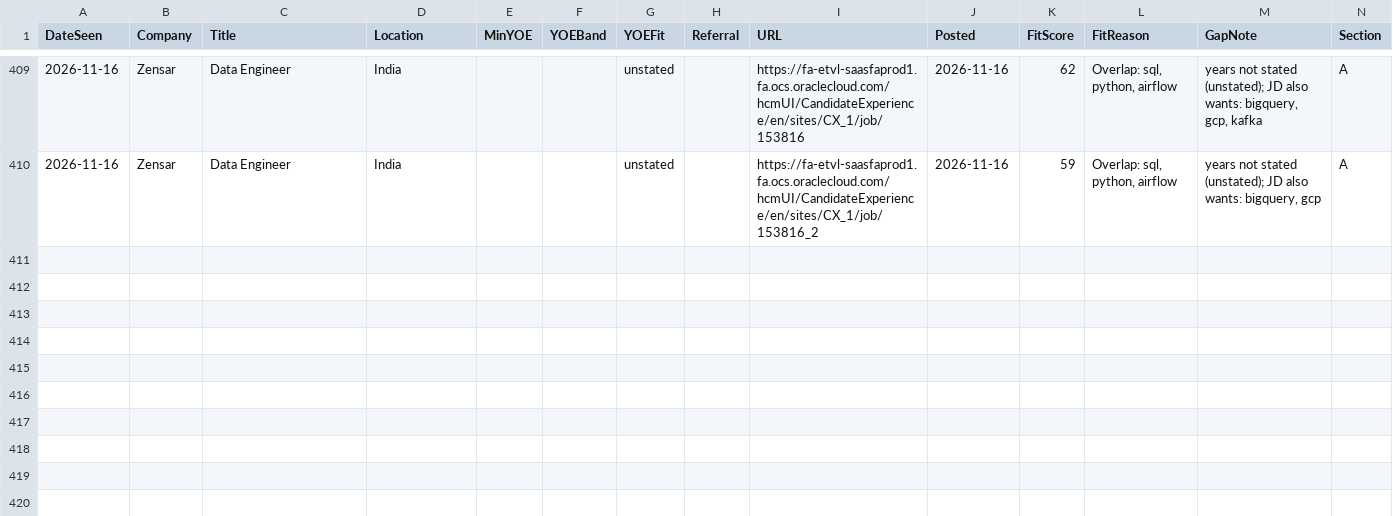
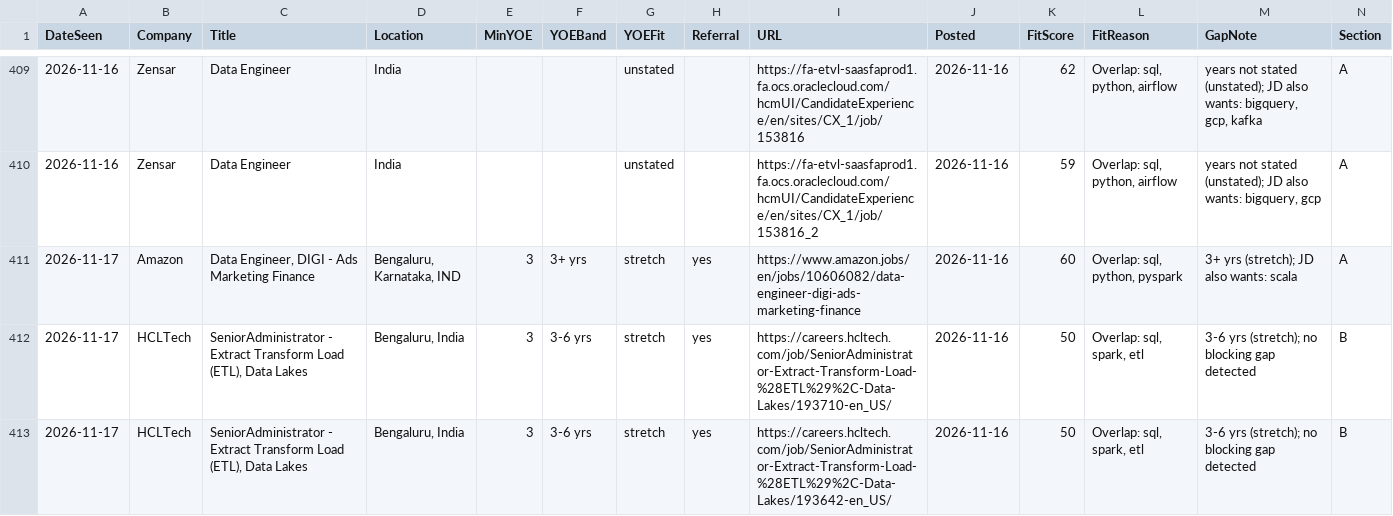
Before and after one commit to m3rcury02/jobscan-de, a CSV file: pipeline.csv, drawn as a sheet; only a part is shown, gaps mark what is left out; rows hold the shown columns only; the diff names each change by its address in the sheet, - before the commit and + after, or states it on an @@ line.

```diff
--- a/pipeline.csv
+++ b/pipeline.csv
+row 411: 2026-11-17 | Amazon | Data Engineer, DIGI - Ads Marketing Finance | Bengaluru, Karnataka, IND | 3 | 3+ yrs | stretch | yes | https://www.amazon.jobs/en/jobs/10606082/data-engineer-digi-ads-marketing-finance | 2026-11-16 | 60 | Overlap: sql, python, pyspark | 3+ yrs (stretch); JD also wants: scala | A
+row 412: 2026-11-17 | HCLTech | SeniorAdministrator - Extract Transform Load (ETL), Data Lakes | Bengaluru, India | 3 | 3-6 yrs | stretch | yes | https://careers.hcltech.com/job/SeniorAdministrator-Extract-Transform-Load-%28ETL%29%2C-Data-Lakes/193710-en_US/ | 2026-11-16 | 50 | Overlap: sql, spark, etl | 3-6 yrs (stretch); no blocking gap detected | B
+row 413: 2026-11-17 | HCLTech | SeniorAdministrator - Extract Transform Load (ETL), Data Lakes | Bengaluru, India | 3 | 3-6 yrs | stretch | yes | https://careers.hcltech.com/job/SeniorAdministrator-Extract-Transform-Load-%28ETL%29%2C-Data-Lakes/193642-en_US/ | 2026-11-16 | 50 | Overlap: sql, spark, etl | 3-6 yrs (stretch); no blocking gap detected | B
```
Also changed, not shown: 3 other files.
